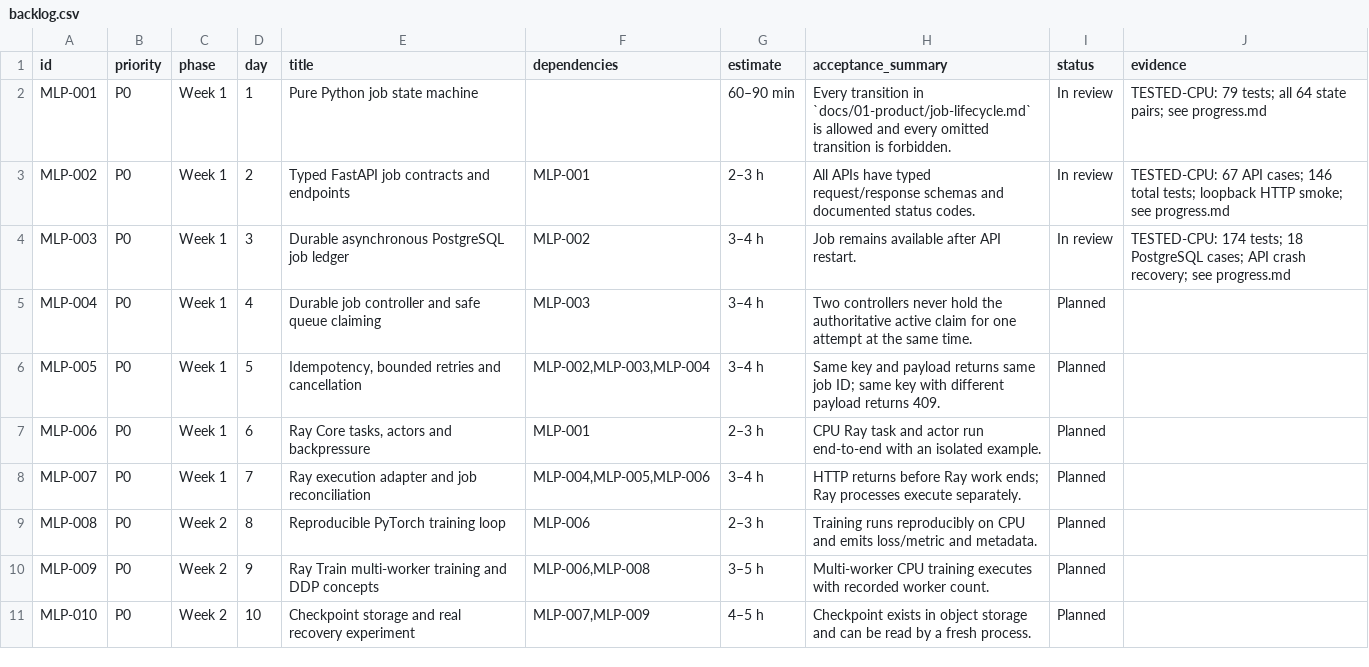
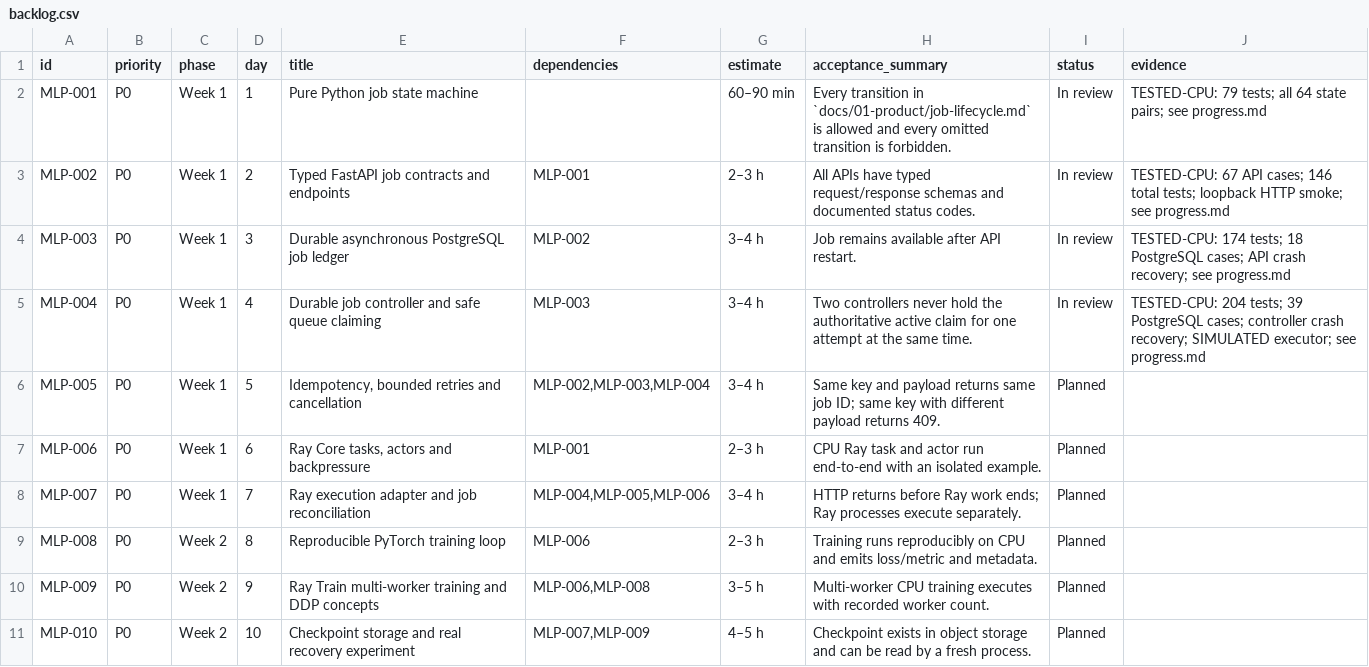
Before and after one commit to OmniMechanica/kusanagi-nerv, a CSV file: docs/03-planning/backlog.csv, drawn as a sheet; only a part is shown.

Commit message:
feat(MLP-004): add durable controller with fenced attempt leases

```diff
--- a/docs/03-planning/backlog.csv
+++ b/docs/03-planning/backlog.csv
@@ -4,3 +4,3 @@ MLP-002,P0,Week 1,2,Typed FastAPI job contracts and endpoints,MLP-001,2–3 h,Al
 MLP-003,P0,Week 1,3,Durable asynchronous PostgreSQL job ledger,MLP-002,3–4 h,Job remains available after API restart.,In review,TESTED-CPU: 174 tests; 18 PostgreSQL cases; API crash recovery; see progress.md
-MLP-004,P0,Week 1,4,Durable job controller and safe queue claiming,MLP-003,3–4 h,Two controllers never hold the authoritative active claim for one attempt at the same time.,Planned,
+MLP-004,P0,Week 1,4,Durable job controller and safe queue claiming,MLP-003,3–4 h,Two controllers never hold the authoritative active claim for one attempt at the same time.,In review,TESTED-CPU: 204 tests; 39 PostgreSQL cases; controller crash recovery; SIMULATED executor; see progress.md
 MLP-005,P0,Week 1,5,"Idempotency, bounded retries and cancellation","MLP-002,MLP-003,MLP-004",3–4 h,Same key and payload returns same job ID; same key with different payload returns 409.,Planned,
```
Also changed, not shown: 32 other files.
